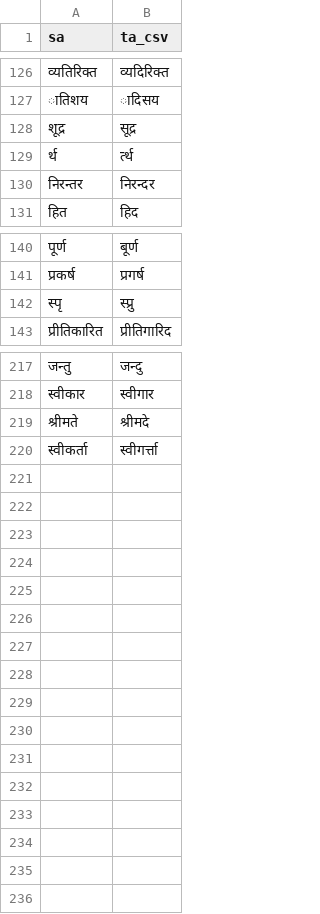
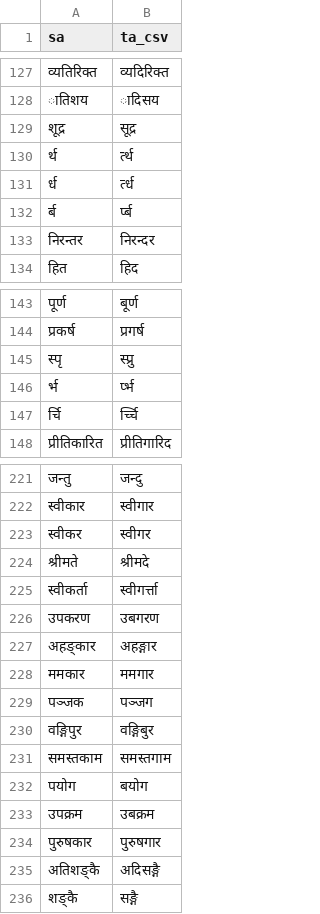
Before and after one commit to indic-transliteration/common_maps, a TSV file: ta_sa/manual.tsv, drawn as a sheet; only a part is shown, gaps mark what is left out; the diff covers the shown part only.

Commit message:
२३

```diff
--- a/ta_sa/manual.tsv
+++ b/ta_sa/manual.tsv
@@ -129,2 +130,4 @@ sa	ta_csv
 र्थ	र्त्थ
+र्ध	र्त्ध
+र्ब	र्प्ब
 निरन्तर	निरन्दर
@@ -142,2 +145,4 @@ sa	ta_csv
 स्पृ	स्प्रु
+र्भ	र्प्भ
+र्चि	र्च्चि
 प्रीतिकारित	प्रीतिगारिद
@@ -218,3 +222,15 @@ sa	ta_csv
 स्वीकार	स्वीगार
+स्वीकर	स्वीगर
 श्रीमते	श्रीमदे
 स्वीकर्ता	स्वीगर्त्ता
+उपकरण	उबगरण
+अहङ्कार	अहङ्गार
+ममकार	ममगार
+पञ्जक	पञ्जग
+वङ्गिपुर	वङ्गिबुर
+समस्तकाम	समस्तगाम
+पयोग	बयोग
+उपक्रम	उबक्रम
+पुरुषकार	पुरुषगार
+अतिशङ्कै	अदिसङ्गै
+शङ्कै	सङ्गै
```
Also changed, not shown: 1 added row and 3 edited cells elsewhere in this file.
